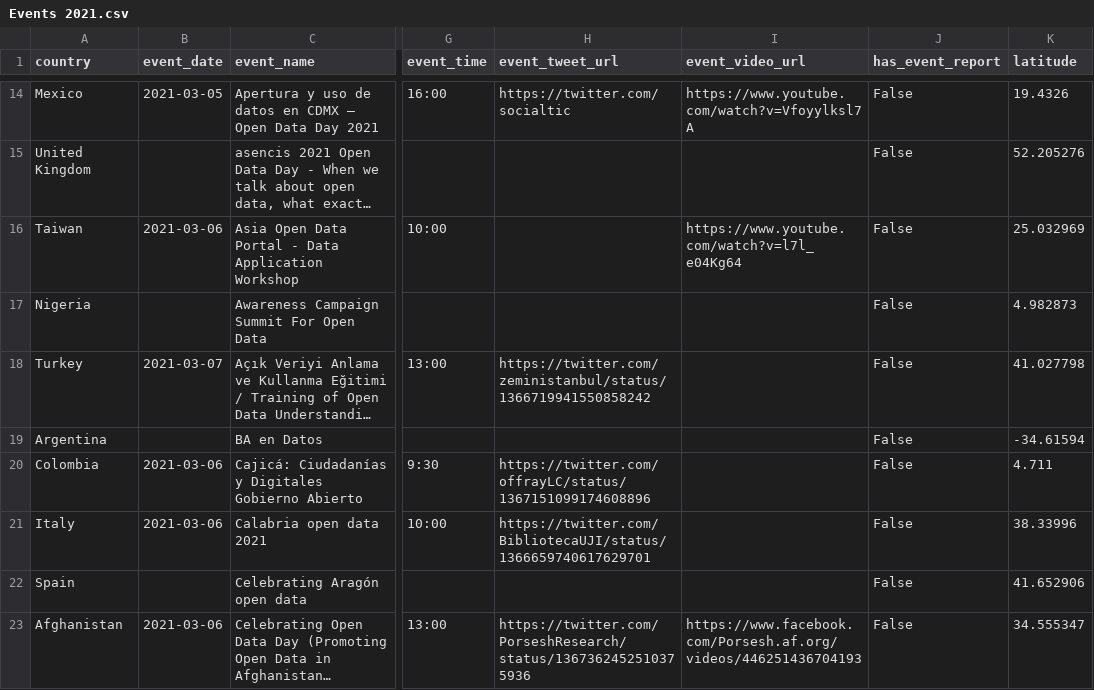
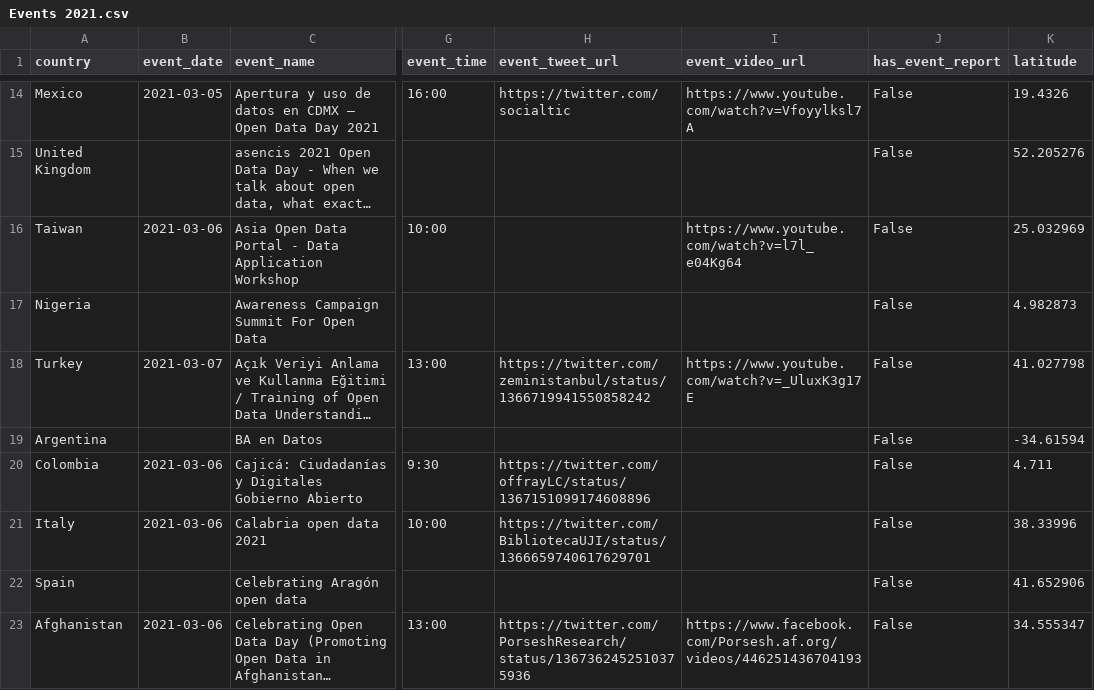
Before and after one commit to okfn/opendataday, a CSV file: Datasets/Events 2021.csv, drawn as a sheet; only a part is shown, gaps mark what is left out; long unchanged cells end in …; the diff covers the shown part only; the diff names each change by its address in the sheet, - before the commit and + after, or states it on an @@ line.

```diff
--- a/Datasets/Events 2021.csv
+++ b/Datasets/Events 2021.csv
-I18 (event_video_url): (empty)
+I18 (event_video_url): https://www.youtube.com/watch?v=_UluxK3g17E
```
Also changed, not shown: 1 added row and 3 edited cells elsewhere in this file, 1 other file.
